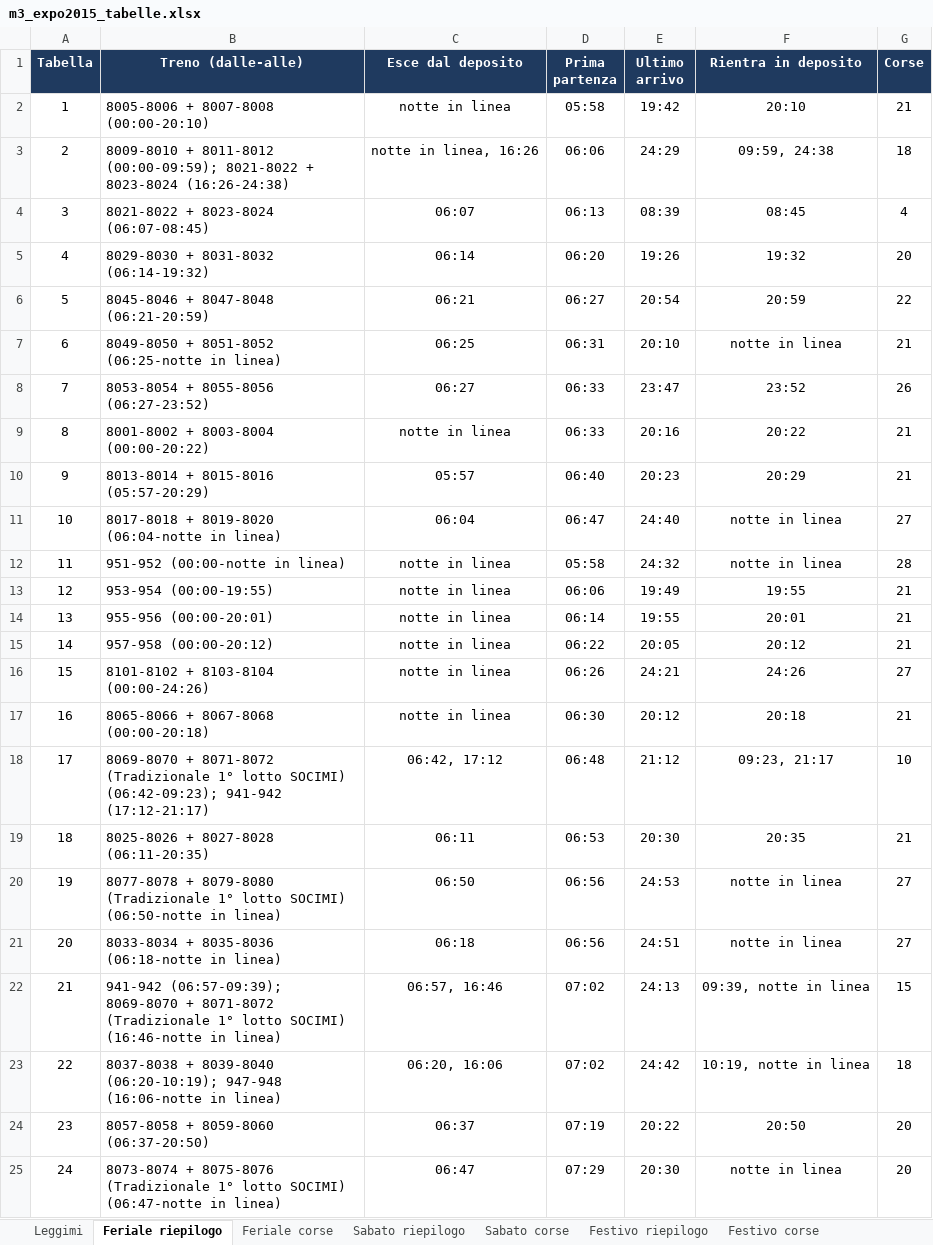
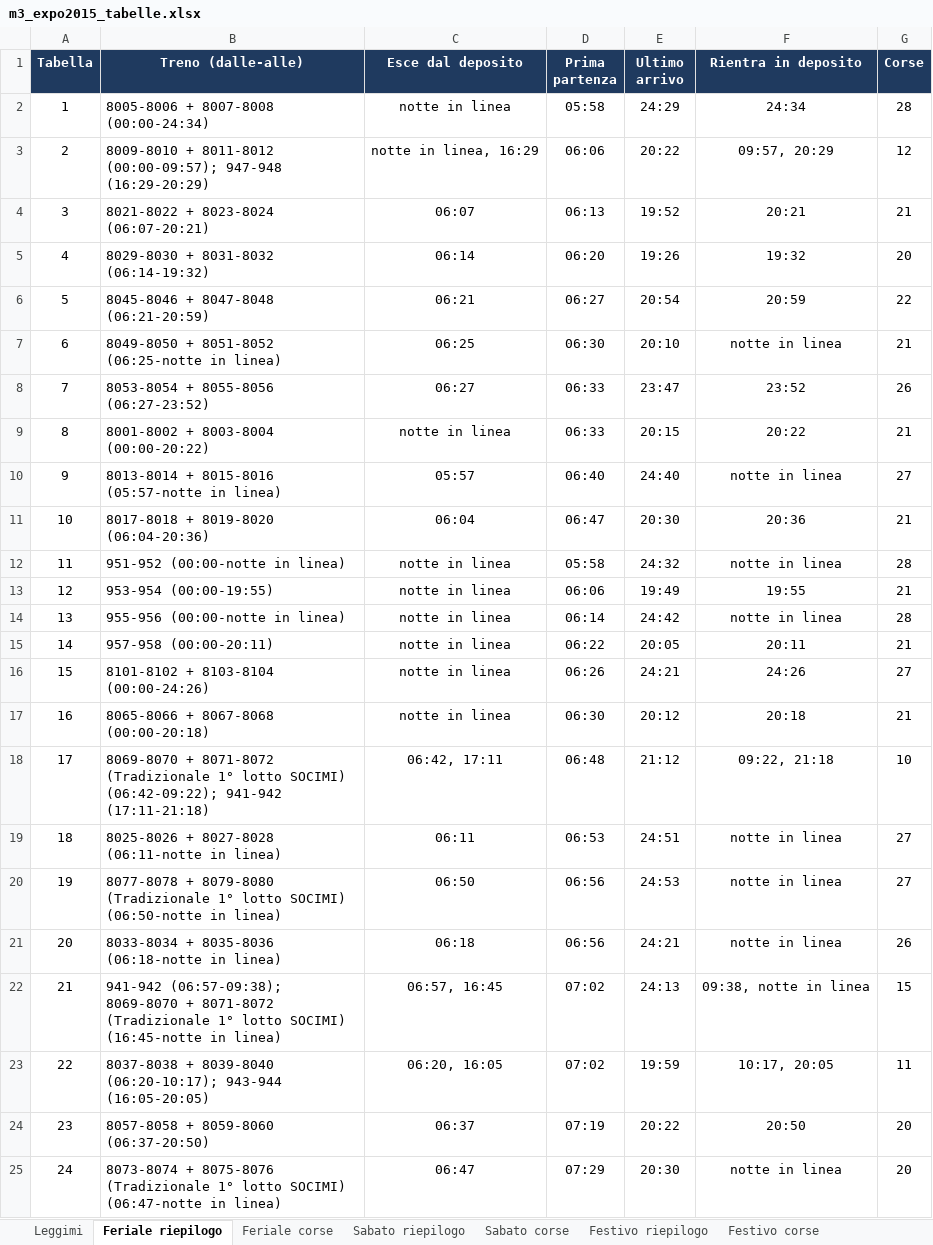
Before and after one commit to Frafire/milano-transit-live, an Excel workbook: data/storico/m3_expo2015_tabelle.xlsx, sheet Feriale riepilogo, drawn as a sheet; only a part is shown; values as stored, in another font and other column widths than the file's, no borders; removed rows and columns are numbered as before the commit, all else as after; the diff covers the shown part only; the diff names each change by its address in the sheet, - before the commit and + after, or states it on an @@ line.

```diff
--- a/data/storico/m3_expo2015_tabelle.xlsx (sheet Feriale riepilogo)
+++ b/data/storico/m3_expo2015_tabelle.xlsx (sheet Feriale riepilogo)
-B2 (Treno (dalle-alle)): 8005-8006 + 8007-8008 (00:00-20:10)
+B2 (Treno (dalle-alle)): 8005-8006 + 8007-8008 (00:00-24:34)
-E2 (Ultimo arrivo): 19:42
+E2 (Ultimo arrivo): 24:29
-F2 (Rientra in deposito): 20:10
+F2 (Rientra in deposito): 24:34
-G2 (Corse): 21
+G2 (Corse): 28
-row 3: 2 | 8009-8010 + 8011-8012 (00:00-09:59); 8021-8022 + 8023-8024 (16:26-24:38) | notte in linea, 16:26 | 06:06 | 24:29 | 09:59, 24:38 | 18
-row 4: 3 | 8021-8022 + 8023-8024 (06:07-08:45) | 06:07 | 06:13 | 08:39 | 08:45 | 4
+row 3: 2 | 8009-8010 + 8011-8012 (00:00-09:57); 947-948 (16:29-20:29) | notte in linea, 16:29 | 06:06 | 20:22 | 09:57, 20:29 | 12
+row 4: 3 | 8021-8022 + 8023-8024 (06:07-20:21) | 06:07 | 06:13 | 19:52 | 20:21 | 21
-D7 (Prima partenza): 06:31
+D7 (Prima partenza): 06:30
-E9 (Ultimo arrivo): 20:16
+E9 (Ultimo arrivo): 20:15
-row 10: 9 | 8013-8014 + 8015-8016 (05:57-20:29) | 05:57 | 06:40 | 20:23 | 20:29 | 21
@@ column A (Tabella) renumbered in row 10 @@
-B10 (Treno (dalle-alle)): 8017-8018 + 8019-8020 (06:04-notte in linea)
+B10 (Treno (dalle-alle)): 8013-8014 + 8015-8016 (05:57-notte in linea)
-C10 (Esce dal deposito): 06:04
+C10 (Esce dal deposito): 05:57
-D10 (Prima partenza): 06:47
+D10 (Prima partenza): 06:40
+row 11: 10 | 8017-8018 + 8019-8020 (06:04-20:36) | 06:04 | 06:47 | 20:30 | 20:36 | 21
-row 14: 13 | 955-956 (00:00-20:01) | notte in linea | 06:14 | 19:55 | 20:01 | 21
+row 14: 13 | 955-956 (00:00-notte in linea) | notte in linea | 06:14 | 24:42 | notte in linea | 28
-B15 (Treno (dalle-alle)): 957-958 (00:00-20:12)
+B15 (Treno (dalle-alle)): 957-958 (00:00-20:11)
-F15 (Rientra in deposito): 20:12
+F15 (Rientra in deposito): 20:11
-B18 (Treno (dalle-alle)): …lotto SOCIMI) (06:42-09:23); 941-942 (17:12-21:17)
+B18 (Treno (dalle-alle)): …lotto SOCIMI) (06:42-09:22); 941-942 (17:11-21:18)
-C18 (Esce dal deposito): 06:42, 17:12
+C18 (Esce dal deposito): 06:42, 17:11
-F18 (Rientra in deposito): 09:23, 21:17
+F18 (Rientra in deposito): 09:22, 21:18
-row 19: 18 | 8025-8026 + 8027-8028 (06:11-20:35) | 06:11 | 06:53 | 20:30 | 20:35 | 21
+row 19: 18 | 8025-8026 + 8027-8028 (06:11-notte in linea) | 06:11 | 06:53 | 24:51 | notte in linea | 27
-E21 (Ultimo arrivo): 24:51
+E21 (Ultimo arrivo): 24:21
-G21 (Corse): 27
+G21 (Corse): 26
-B22 (Treno (dalle-alle)): 941-942 (06:57-09:39); 8069-8070 + 8071-8072 (Tradizionale 1° lotto SOCIMI) (16:46-notte in linea)
+B22 (Treno (dalle-alle)): 941-942 (06:57-09:38); 8069-8070 + 8071-8072 (Tradizionale 1° lotto SOCIMI) (16:45-notte in linea)
-C22 (Esce dal deposito): 06:57, 16:46
+C22 (Esce dal deposito): 06:57, 16:45
-F22 (Rientra in deposito): 09:39, notte in linea
+F22 (Rientra in deposito): 09:38, notte in linea
-row 23: 22 | 8037-8038 + 8039-8040 (06:20-10:19); 947-948 (16:06-notte in linea) | 06:20, 16:06 | 07:02 | 24:42 | 10:19, notte in linea | 18
+row 23: 22 | 8037-8038 + 8039-8040 (06:20-10:17); 943-944 (16:05-20:05) | 06:20, 16:05 | 07:02 | 19:59 | 10:17, 20:05 | 11
```
Also changed, not shown: 1 removed row elsewhere in this sheet, sheet Sabato corse, sheet Feriale corse, sheet Festivo corse, sheet Sabato riepilogo, sheet Festivo riepilogo, sheet Leggimi.
